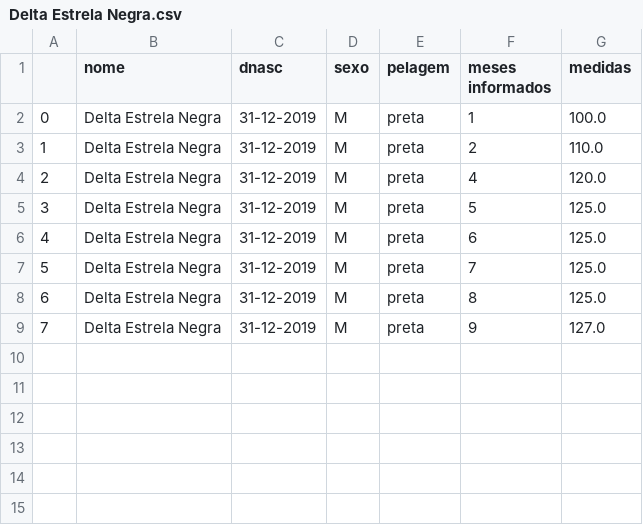
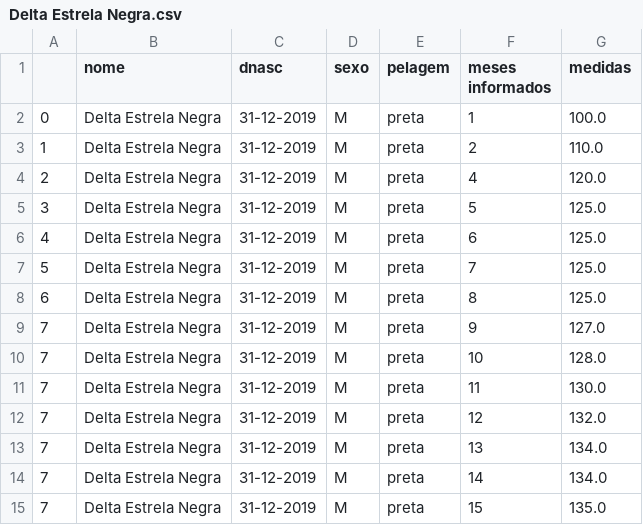
Before and after one commit to Lulq/Sistema-HEN, a CSV file: arquivo/Delta Estrela Negra.csv, drawn as a sheet; the diff names each change by its address in the sheet, - before the commit and + after, or states it on an @@ line.

Commit message:
data atualization

```diff
--- a/arquivo/Delta Estrela Negra.csv
+++ b/arquivo/Delta Estrela Negra.csv
+row 10: 7 | Delta Estrela Negra | 31-12-2019 | M | preta | 10 | 128.0
+row 11: 7 | Delta Estrela Negra | 31-12-2019 | M | preta | 11 | 130.0
+row 12: 7 | Delta Estrela Negra | 31-12-2019 | M | preta | 12 | 132.0
+row 13: 7 | Delta Estrela Negra | 31-12-2019 | M | preta | 13 | 134.0
+row 14: 7 | Delta Estrela Negra | 31-12-2019 | M | preta | 14 | 134.0
+row 15: 7 | Delta Estrela Negra | 31-12-2019 | M | preta | 15 | 135.0
```
Also changed, not shown: arquivo/Begônia da Santalice.csv, arquivo/Estrela Estrela Negra.csv, 9 other files.
